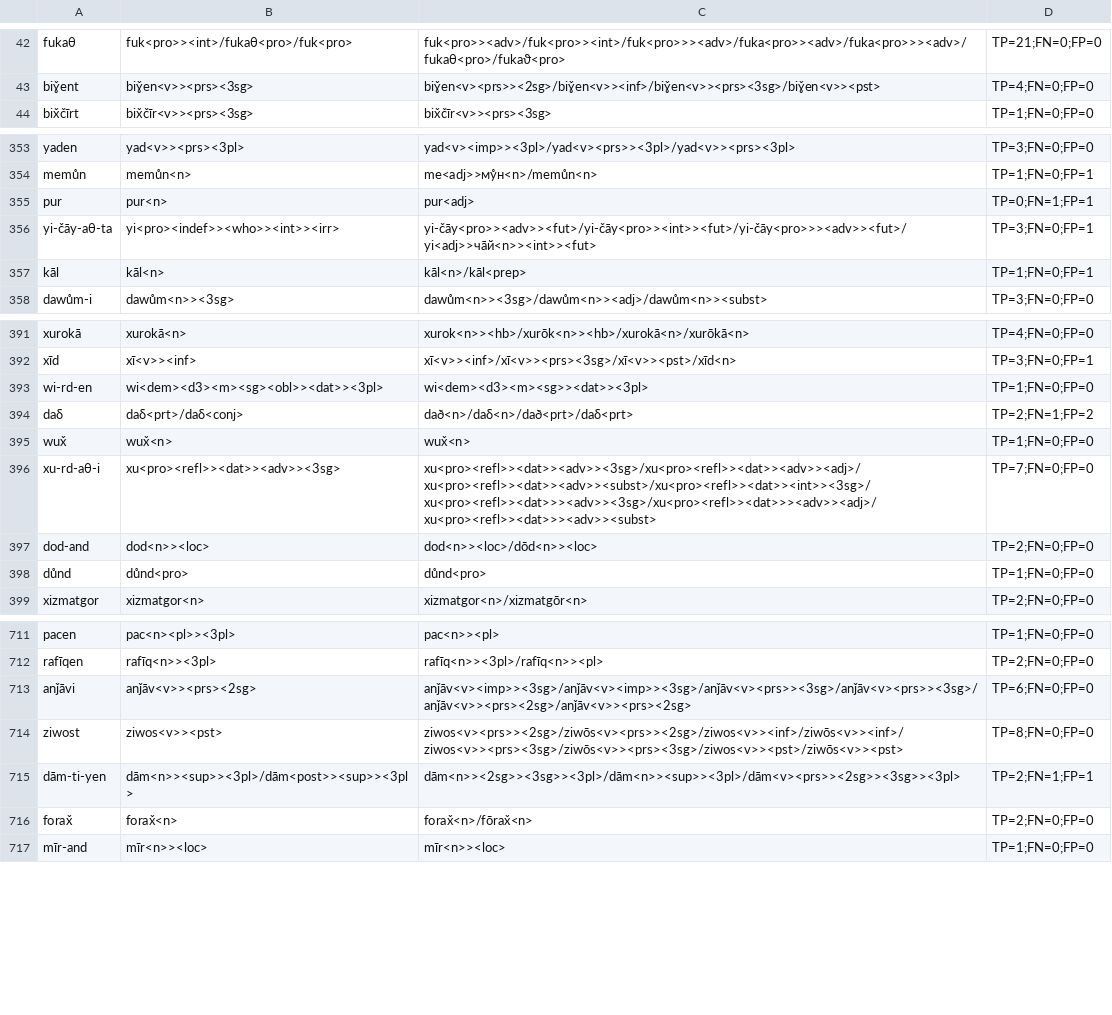
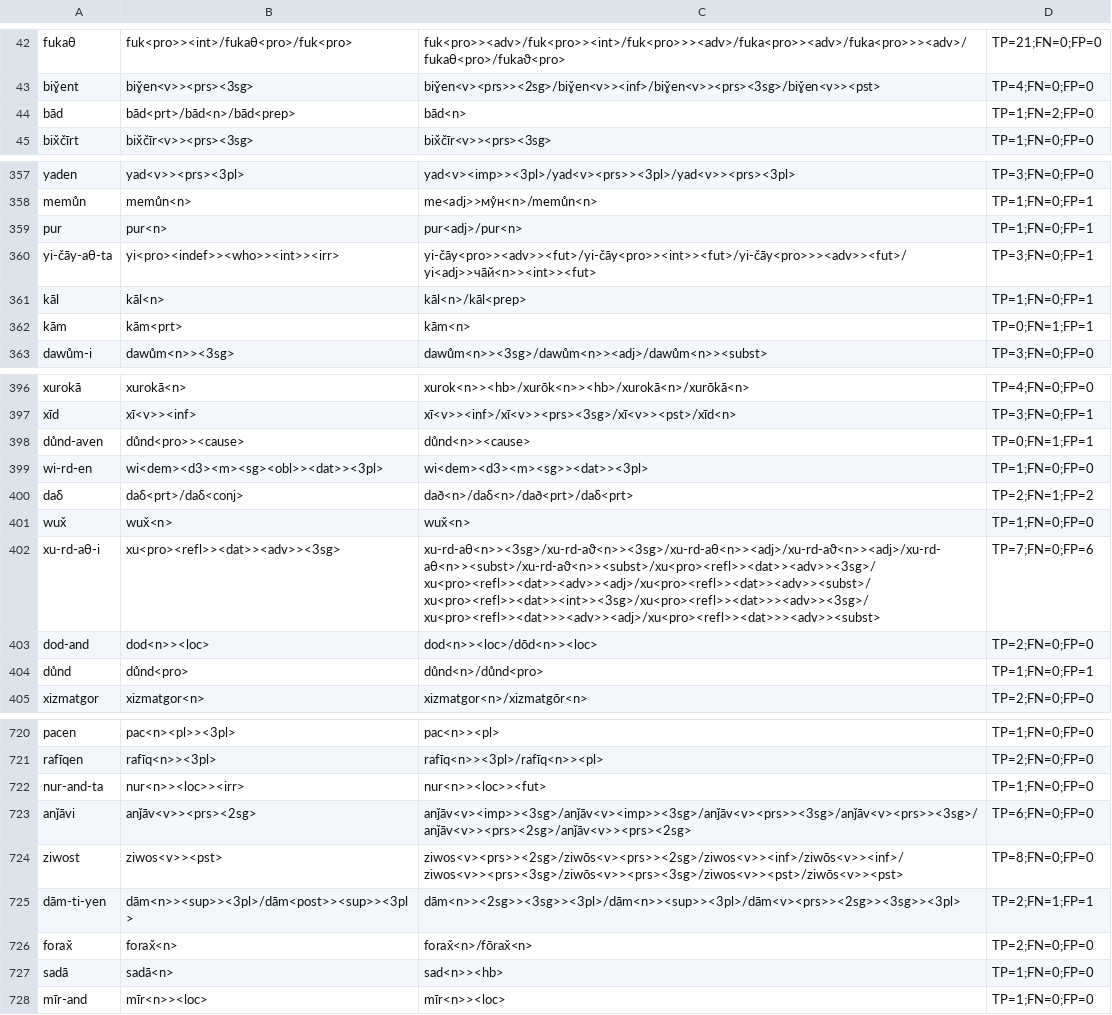
Before and after one commit to afmigoo/shughni_morphology, a CSV file: scripts/metrics/results/total/unique_subdir/POS.csv, drawn as a sheet; only a part is shown, gaps mark what is left out; the diff covers the shown part only.

```diff
--- a/scripts/metrics/results/total/unique_subdir/POS.csv
+++ b/scripts/metrics/results/total/unique_subdir/POS.csv
@@ -43,2 +43,3 @@ fukaθ,fuk<pro>><int>/fukaθ<pro>/fuk<pro>,fuk<pro>><adv>/fuk<pro>><int>/fuk<pro
 biɣ̌ent,biɣ̌en<v>><prs><3sg>,biɣ̌en<v><prs>><2sg>/biɣ̌en<v>><inf>/biɣ̌en<v>><prs><3sg>/biɣ̌en<v>><pst>,TP=4;FN=0;FP=0
+bād,bād<prt>/bād<n>/bād<prep>,bād<n>,TP=1;FN=2;FP=0
 bix̌čīrt,bix̌čīr<v>><prs><3sg>,bix̌čīr<v>><prs><3sg>,TP=1;FN=0;FP=0
@@ -354,5 +358,6 @@ yaden,yad<v>><prs><3pl>,yad<v><imp>><3pl>/yad<v><prs>><3pl>/yad<v>><prs><3pl>,TP
 memůn,memůn<n>,me<adj>>му̊н<n>/memůn<n>,TP=1;FN=0;FP=1
-pur,pur<n>,pur<adj>,TP=0;FN=1;FP=1
+pur,pur<n>,pur<adj>/pur<n>,TP=1;FN=0;FP=1
 yi-čāy-aθ-ta,yi<pro><indef>><who>><int>><irr>,yi-čāy<pro>><adv>><fut>/yi-čāy<pro>><int>><fut>/yi-čāy<pro>>><adv>><fut>/yi<adj>>чāй<n>><int>><fut>,TP=3;FN=0;FP=1
 kāl,kāl<n>,kāl<n>/kāl<prep>,TP=1;FN=0;FP=1
+kām,kām<prt>,kām<n>,TP=0;FN=1;FP=1
 dawům-i,dawům<n>><3sg>,dawům<n>><3sg>/dawům<n>><adj>/dawům<n>><subst>,TP=3;FN=0;FP=0
@@ -392,2 +397,3 @@ xurokā,xurokā<n>,xurok<n>><hb>/xurōk<n>><hb>/xurokā<n>/xurōkā<n>,TP=4;FN=0
 xīd,xī<v>><inf>,xī<v>><inf>/xī<v>><prs><3sg>/xī<v>><pst>/xīd<n>,TP=3;FN=0;FP=1
+důnd-aven,důnd<pro>><cause>,důnd<n>><cause>,TP=0;FN=1;FP=1
 wi-rd-en,wi<dem><d3><m><sg><obl>><dat>><3pl>,wi<dem><d3><m><sg>><dat>><3pl>,TP=1;FN=0;FP=0
@@ -395,5 +401,5 @@ daδ,daδ<prt>/daδ<conj>,dað<n>/daδ<n>/dað<prt>/daδ<prt>,TP=2;FN=1;FP=2
 wux̌,wux̌<n>,wux̌<n>,TP=1;FN=0;FP=0
-xu-rd-aθ-i,xu<pro><refl>><dat>><adv>><3sg>,xu<pro><refl>><dat>><adv>><3sg>/xu<pro><refl>><dat>><adv>><adj>/xu<pro><refl>><dat>><adv>><subst>/xu<pro><refl>><dat>><int>><3sg>/xu<pro><refl>><dat>>><adv>><3sg>/xu<pro><refl>><dat>>><adv>><adj>/xu<pro><refl>><dat>>><adv>><subst>,TP=7;FN=0;FP=0
+xu-rd-aθ-i,xu<pro><refl>><dat>><adv>><3sg>,xu-rd-aθ<n>><3sg>/xu-rd-aϑ<n>><3sg>/xu-rd-aθ<n>><adj>/xu-rd-aϑ<n>><adj>/xu-rd-aθ<n>><subst>/xu-rd-aϑ<n>><subst>/xu<pro><refl>><dat>><adv>><3sg>/xu<pro><refl>><dat>><adv>><adj>/xu<pro><refl>><dat>><adv>><subst>/xu<pro><refl>><dat>><int>><3sg>/xu<pro><refl>><dat>>><adv>><3sg>/xu<pro><refl>><dat>>><adv>><adj>/xu<pro><refl>><dat>>><adv>><subst>,TP=7;FN=0;FP=6
 dod-and,dod<n>><loc>,dod<n>><loc>/dōd<n>><loc>,TP=2;FN=0;FP=0
-důnd,důnd<pro>,důnd<pro>,TP=1;FN=0;FP=0
+důnd,důnd<pro>,důnd<n>/důnd<pro>,TP=1;FN=0;FP=1
 xizmatgor,xizmatgor<n>,xizmatgor<n>/xizmatgōr<n>,TP=2;FN=0;FP=0
@@ -712,2 +721,3 @@ pacen,pac<n><pl>><3pl>,pac<n>><pl>,TP=1;FN=0;FP=0
 rafīqen,rafīq<n>><3pl>,rafīq<n>><3pl>/rafīq<n>><pl>,TP=2;FN=0;FP=0
+nur-and-ta,nur<n>><loc>><irr>,nur<n>><loc>><fut>,TP=1;FN=0;FP=0
 anǰāvi,anǰāv<v>><prs><2sg>,anǰāv<v><imp>><3sg>/anǰāv<v><imp>><3sg>/anǰāv<v><prs>><3sg>/anǰāv<v><prs>><3sg>/anǰāv<v>><prs><2sg>/anǰāv<v>><prs><2sg>,TP=6;FN=0;FP=0
@@ -716,2 +726,3 @@ dām-ti-yen,dām<n>><sup>><3pl>/dām<post>><sup>><3pl>,dām<n>><2sg>><3sg>><3pl>
 forax̌,forax̌<n>,forax̌<n>/fōrax̌<n>,TP=2;FN=0;FP=0
+sadā,sadā<n>,sad<n>><hb>,TP=1;FN=0;FP=0
 mīr-and,mīr<n>><loc>,mīr<n>><loc>,TP=1;FN=0;FP=0
```
Also changed, not shown: 11 added rows and 90 edited cells elsewhere in this file, scripts/metrics/results/total/unique_subdir/Exact.csv, scripts/metrics/results/total/unique_subdir/Stem.csv, 9 other files.
